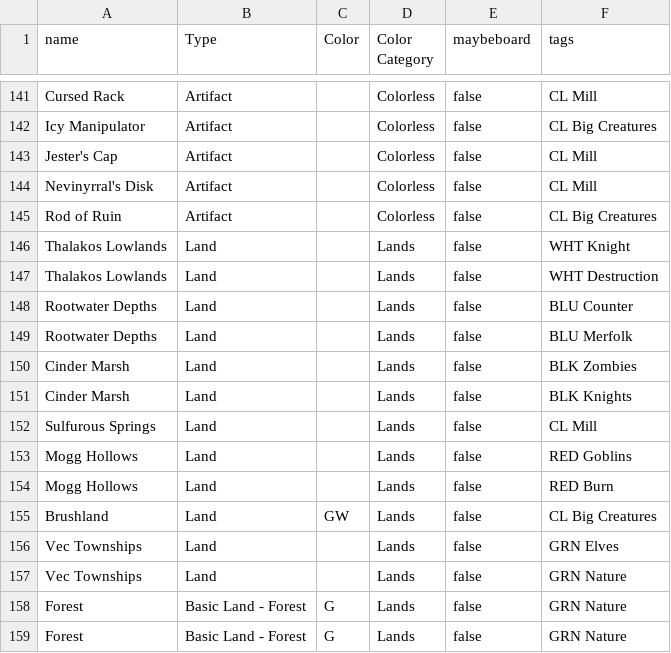
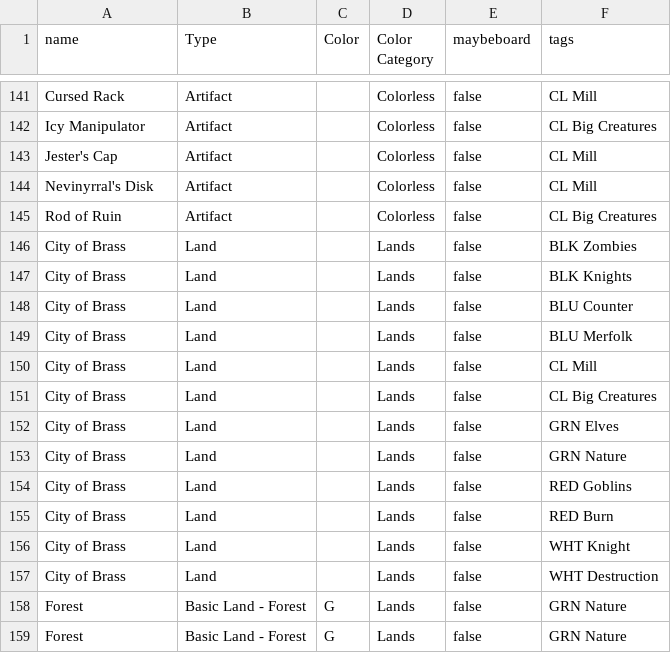
Before and after one commit to LukeyGee/RossCube, a CSV file: cubes/osjs.csv, drawn as a sheet; only a part is shown, gaps mark what is left out.

```diff
--- a/cubes/osjs.csv
+++ b/cubes/osjs.csv
@@ -145,14 +145,14 @@
 "Rod of Ruin","Artifact","","Colorless","false","CL Big Creatures"
-"Thalakos Lowlands","Land","","Lands","false","WHT Knight"
-"Thalakos Lowlands","Land","","Lands","false","WHT Destruction"
-"Rootwater Depths","Land","","Lands","false","BLU Counter"
-"Rootwater Depths","Land","","Lands","false","BLU Merfolk"
-"Cinder Marsh","Land","","Lands","false","BLK Zombies"
-"Cinder Marsh","Land","","Lands","false","BLK Knights"
-"Sulfurous Springs","Land","","Lands","false","CL Mill"
-"Mogg Hollows","Land","","Lands","false","RED Goblins"
-"Mogg Hollows","Land","","Lands","false","RED Burn"
-"Brushland","Land","GW","Lands","false","CL Big Creatures"
-"Vec Townships","Land","","Lands","false","GRN Elves"
-"Vec Townships","Land","","Lands","false","GRN Nature"
+"City of Brass","Land","","Lands","false","BLK Zombies"
+"City of Brass","Land","","Lands","false","BLK Knights"
+"City of Brass","Land","","Lands","false","BLU Counter"
+"City of Brass","Land","","Lands","false","BLU Merfolk"
+"City of Brass","Land","","Lands","false","CL Mill"
+"City of Brass","Land","","Lands","false","CL Big Creatures"
+"City of Brass","Land","","Lands","false","GRN Elves"
+"City of Brass","Land","","Lands","false","GRN Nature"
+"City of Brass","Land","","Lands","false","RED Goblins"
+"City of Brass","Land","","Lands","false","RED Burn"
+"City of Brass","Land","","Lands","false","WHT Knight"
+"City of Brass","Land","","Lands","false","WHT Destruction"
 "Forest","Basic Land - Forest","G","Lands","false","GRN Nature"
```
Also changed, not shown: 7 other files.
